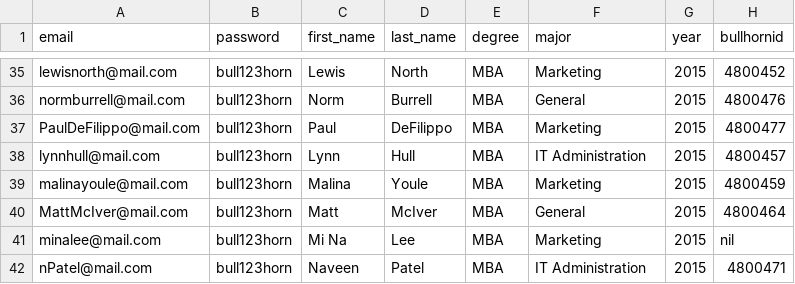
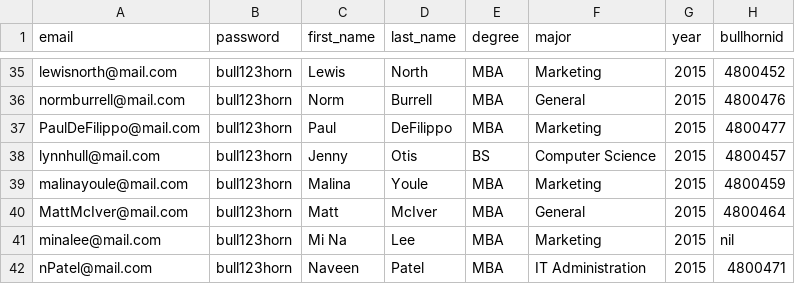
Before and after one commit to kms617/scheduler, a CSV file: db/data/users.csv, drawn as a sheet; only a part is shown, gaps mark what is left out.

Commit message:
Updates CSV for demo purposes

```diff
--- a/db/data/users.csv
+++ b/db/data/users.csv
@@ -37,3 +37,3 @@ normburrell@mail.com,bull123horn,Norm,Burrell,MBA,General,2015,4800476
 PaulDeFilippo@mail.com,bull123horn,Paul,DeFilippo,MBA,Marketing,2015,4800477
-lynnhull@mail.com,bull123horn,Lynn,Hull,MBA,IT Administration,2015,4800457
+lynnhull@mail.com,bull123horn,Jenny,Otis,BS,Computer Science,2015,4800457
 malinayoule@mail.com,bull123horn,Malina,Youle,MBA,Marketing,2015,4800459
```
